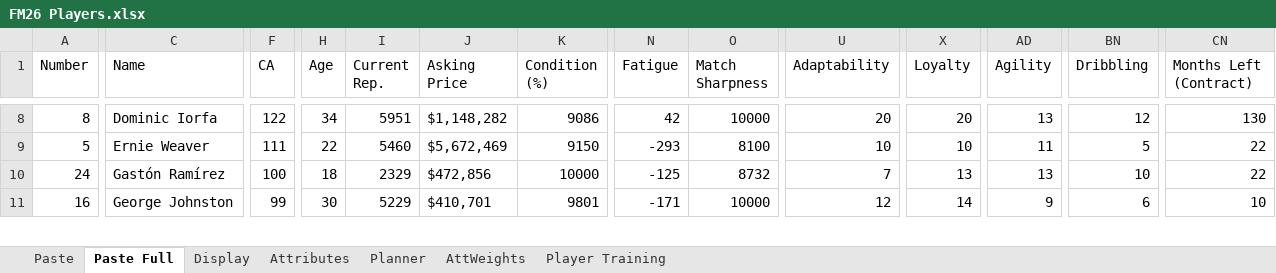
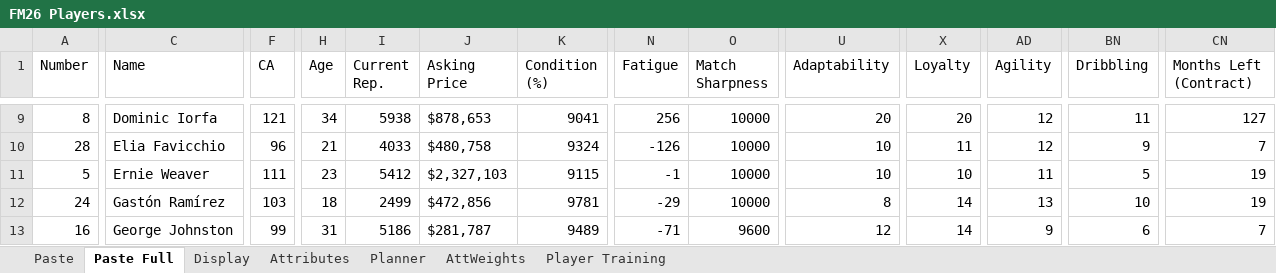
Before and after one commit to bikeracer4487/fm26-lineup-optimizer, an Excel workbook: FM26 Players.xlsx, sheet Paste Full, drawn as a sheet; only a part is shown, gaps mark what is left out; values as stored, in another font and other column widths than the file's, no borders; addresses are those after the commit; rows hold the shown columns only; the diff covers the shown part only; the diff names each change by its address in the sheet, - before the commit and + after, or states it on an @@ line.

Commit message:
Enhance match readiness and rotation selection functionality
- Updated the `_calculate_pure_ability_rating` method in `fm_match_ready_selector.py` to include familiarity penalties and clarify its purpose for squad planning under ideal conditions.
- Revised player selection logic to include all players, including injured ones, for better squad planning.
- Introduced a new API wrapper for the rotation selector in `api_rotation_selector.py`, providing First XI and Second XI data under ideal conditions.
- Enhanced UI components to support the new rotation selector functionality, including dedicated tabs for First XI and Second XI.
- Updated training recommendations in `training_recommendations.csv` for improved clarity and accuracy.
- Adjusted app state and confirmed lineups to align with the latest player data and match schedules.

```diff
--- a/FM26 Players.xlsx (sheet Paste Full)
+++ b/FM26 Players.xlsx (sheet Paste Full)
-F9 (CA): 122
+F9 (CA): 121
-I9 (Current Rep.): 5951
+I9 (Current Rep.): 5938
-J9 (Asking Price): $1,148,282
+J9 (Asking Price): $878,653
-K9 (Condition (%)): 9086
+K9 (Condition (%)): 9041
-N9 (Fatigue): 42
+N9 (Fatigue): 256
-AD9 (Agility): 13
+AD9 (Agility): 12
-BN9 (Dribbling): 12
+BN9 (Dribbling): 11
-CN9 (Months Left (Contract)): 130
+CN9 (Months Left (Contract)): 127
+row 10: 28 | Elia Favicchio | 96 | 21 | 4033 | $480,758 | 9324 | -126 | 10000 | 10 | 11 | 12 | 9 | 7
-H11 (Age): 22
+H11 (Age): 23
-I11 (Current Rep.): 5460
+I11 (Current Rep.): 5412
-J11 (Asking Price): $5,672,469
+J11 (Asking Price): $2,327,103
-K11 (Condition (%)): 9150
+K11 (Condition (%)): 9115
-N11 (Fatigue): -293
+N11 (Fatigue): -1
-O11 (Match Sharpness): 8100
+O11 (Match Sharpness): 10000
-CN11:CN12 (Months Left (Contract)): 22
+CN11:CN12 (Months Left (Contract)): 19
-F12 (CA): 100
+F12 (CA): 103
-I12 (Current Rep.): 2329
+I12 (Current Rep.): 2499
-K12 (Condition (%)): 10000
+K12 (Condition (%)): 9781
-N12 (Fatigue): -125
+N12 (Fatigue): -29
-O12 (Match Sharpness): 8732
+O12 (Match Sharpness): 10000
-U12 (Adaptability): 7
+U12 (Adaptability): 8
-X12 (Loyalty): 13
+X12 (Loyalty): 14
-H13 (Age): 30
+H13 (Age): 31
-I13 (Current Rep.): 5229
+I13 (Current Rep.): 5186
-J13 (Asking Price): $410,701
+J13 (Asking Price): $281,787
-K13 (Condition (%)): 9801
+K13 (Condition (%)): 9489
-N13 (Fatigue): -171
+N13 (Fatigue): -71
-O13 (Match Sharpness): 10000
+O13 (Match Sharpness): 9600
-CN13 (Months Left (Contract)): 10
+CN13 (Months Left (Contract)): 7
```
Also changed, not shown: 1 added row, 1 removed row and 621 edited cells elsewhere in this sheet, 17 other files.
